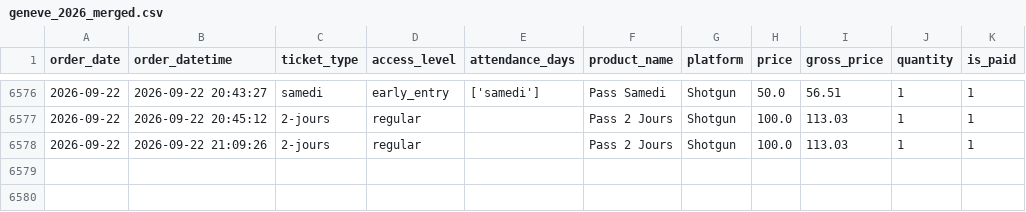
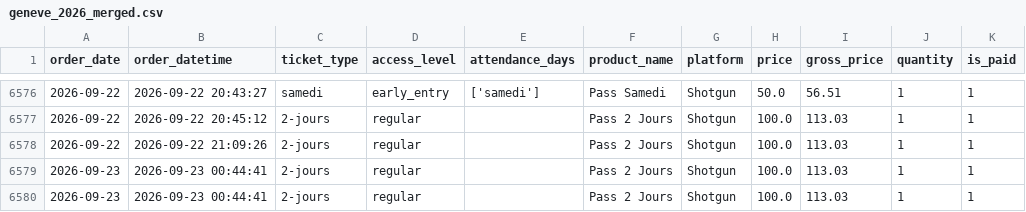
Before and after one commit to studio-ai2k/ticketing_api, a CSV file: data/geneve_2026_merged.csv, drawn as a sheet; only a part is shown, gaps mark what is left out; the diff names each change by its address in the sheet, - before the commit and + after, or states it on an @@ line.

```diff
--- a/data/geneve_2026_merged.csv
+++ b/data/geneve_2026_merged.csv
+row 6579: 2026-09-23 | 2026-09-23 00:44:41 | 2-jours | regular |  | Pass 2 Jours | Shotgun | 100.0 | 113.03 | 1 | 1
+row 6580: 2026-09-23 | 2026-09-23 00:44:41 | 2-jours | regular |  | Pass 2 Jours | Shotgun | 100.0 | 113.03 | 1 | 1
```
Also changed, not shown: data/rennes_2026_merged.csv, 9 other files.
